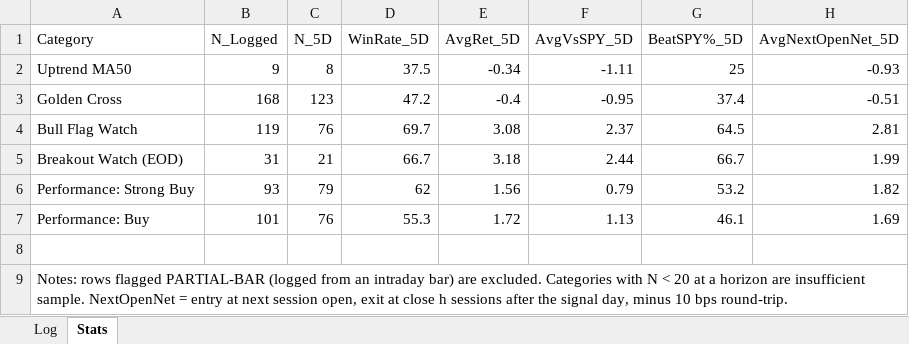
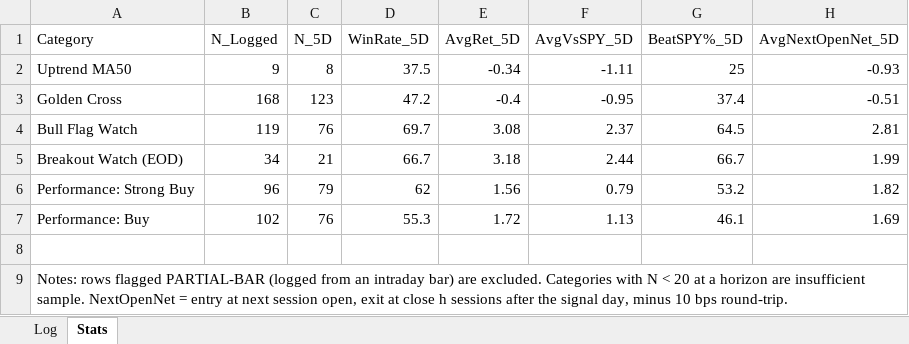
Before and after one commit to Moopheus1/Quant-Records, an Excel workbook: bcc/data/BCC-tracker.xlsx, sheet Stats, drawn as a sheet; only a part is shown; values as stored, in another font and other column widths than the file's, no borders; the diff names each change by its address in the sheet, - before the commit and + after, or states it on an @@ line.

```diff
--- a/bcc/data/BCC-tracker.xlsx (sheet Stats)
+++ b/bcc/data/BCC-tracker.xlsx (sheet Stats)
-B5 (N_Logged): 31
+B5 (N_Logged): 34
-B6 (N_Logged): 93
+B6 (N_Logged): 96
-B7 (N_Logged): 101
+B7 (N_Logged): 102
```
Also changed, not shown: sheet Log, 2 other files.
